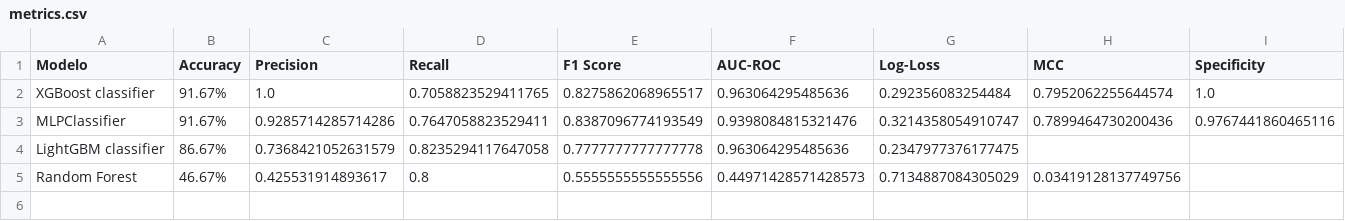
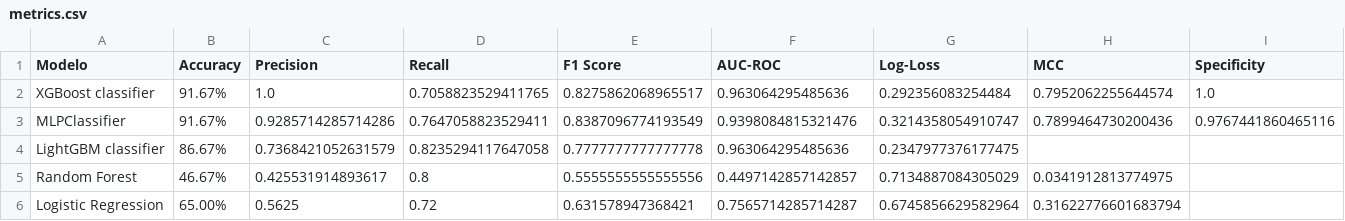
Before and after one commit to ricartorres/InsuficienciaC, a CSV file: scripts/training/metrics.csv, drawn as a sheet.

Commit message:
Agregar archivo metricas.csv

```diff
--- a/scripts/training/metrics.csv
+++ b/scripts/training/metrics.csv
@@ -4,2 +4,3 @@ MLPClassifier,91.67%,0.9285714285714286,0.7647058823529411,0.8387096774193549,0.
 LightGBM classifier,86.67%,0.7368421052631579,0.8235294117647058,0.7777777777777778,0.963064295485636,0.2347977376177475,,
-Random Forest,46.67%,0.425531914893617,0.8,0.5555555555555556,0.44971428571428573,0.7134887084305029,0.03419128137749756,
+Random Forest,46.67%,0.425531914893617,0.8,0.5555555555555556,0.4497142857142857,0.7134887084305029,0.0341912813774975,
+Logistic Regression,65.00%,0.5625,0.72,0.631578947368421,0.7565714285714287,0.6745856629582964,0.31622776601683794,
```
